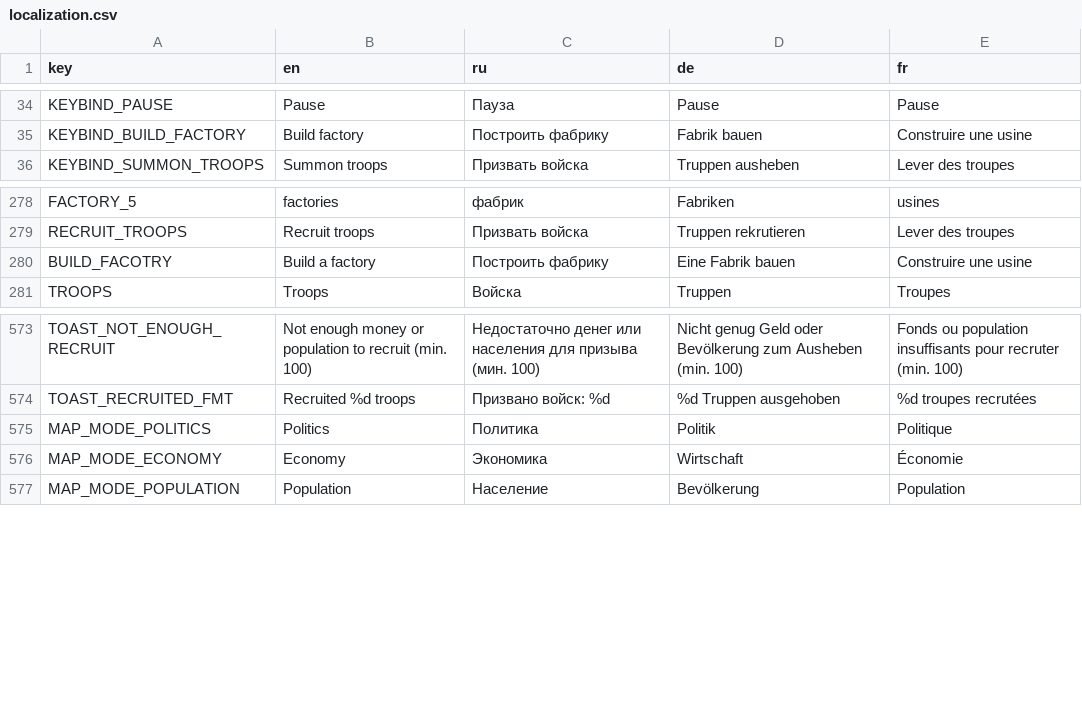
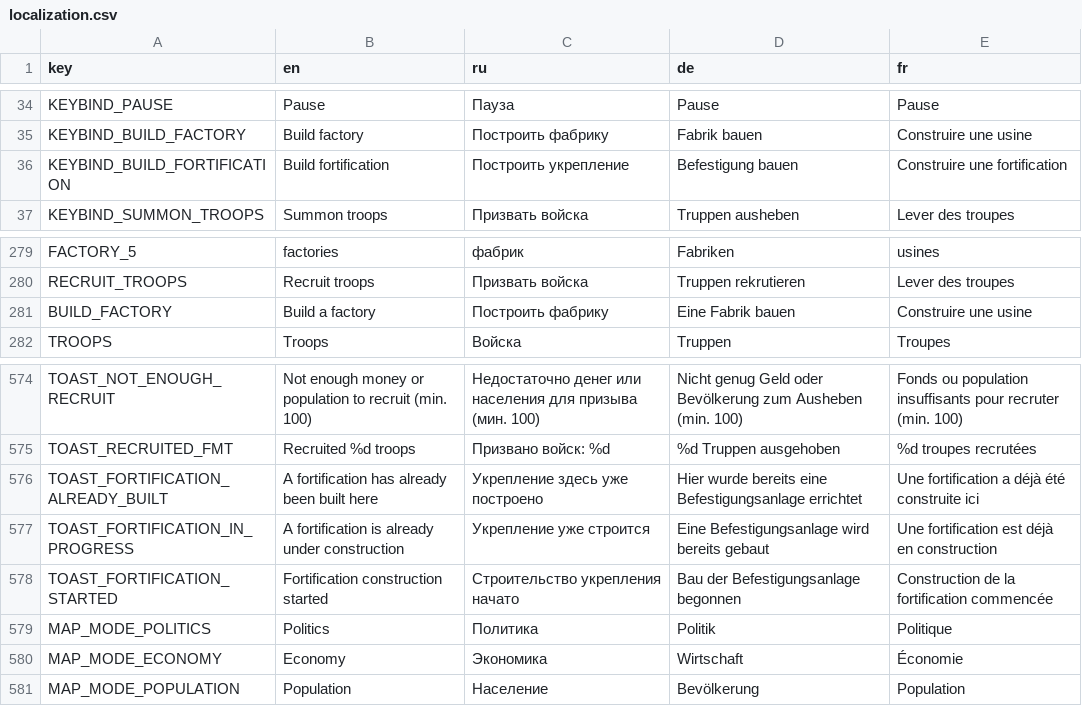
Before and after one commit to linaraflow/unrealpolitiks, a CSV file: localization.csv, drawn as a sheet; only a part is shown, gaps mark what is left out.

Commit message:
fortifications

```diff
--- a/localization.csv
+++ b/localization.csv
@@ -35,2 +35,3 @@ KEYBIND_PAUSE,Pause,Пауза,Pause,Pause
 KEYBIND_BUILD_FACTORY,Build factory,Построить фабрику,Fabrik bauen,Construire une usine
+KEYBIND_BUILD_FORTIFICATION,Build fortification,Построить укрепление,Befestigung bauen,Construire une fortification
 KEYBIND_SUMMON_TROOPS,Summon troops,Призвать войска,Truppen ausheben,Lever des troupes
@@ -279,3 +280,3 @@ FACTORY_5,factories,фабрик,Fabriken,usines
 RECRUIT_TROOPS,Recruit troops,Призвать войска,Truppen rekrutieren,Lever des troupes
-BUILD_FACOTRY,Build a factory,Построить фабрику,Eine Fabrik bauen,Construire une usine
+BUILD_FACTORY,Build a factory,Построить фабрику,Eine Fabrik bauen,Construire une usine
 TROOPS,Troops,Войска,Truppen,Troupes
@@ -574,2 +575,5 @@ TOAST_NOT_ENOUGH_RECRUIT,Not enough money or population to recruit (min. 100),Н
 TOAST_RECRUITED_FMT,Recruited %d troops,Призвано войск: %d,%d Truppen ausgehoben,%d troupes recrutées
+TOAST_FORTIFICATION_ALREADY_BUILT,A fortification has already been built here,Укрепление здесь уже построено,Hier wurde bereits eine Befestigungsanlage errichtet,Une fortification a déjà été construite ici
+TOAST_FORTIFICATION_IN_PROGRESS,A fortification is already under construction,Укрепление уже строится,Eine Befestigungsanlage wird bereits gebaut,Une fortification est déjà en construction
+TOAST_FORTIFICATION_STARTED,Fortification construction started,Строительство укрепления начато,Bau der Befestigungsanlage begonnen,Construction de la fortification commencée
 MAP_MODE_POLITICS,Politics,Политика,Politik,Politique
```
Also changed, not shown: 28 other files.
